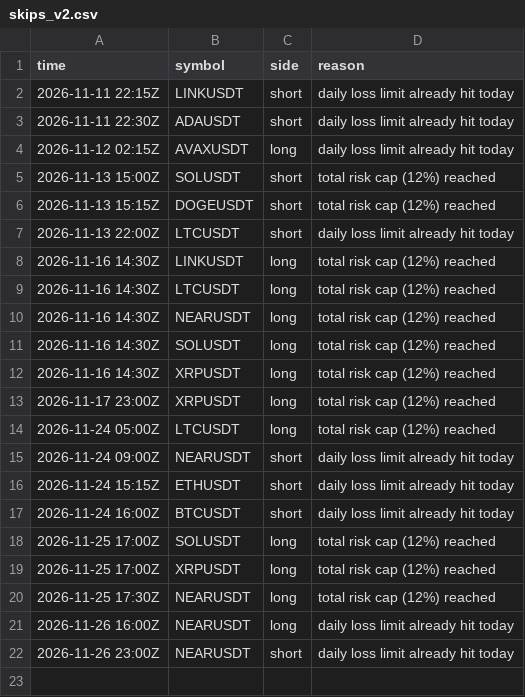
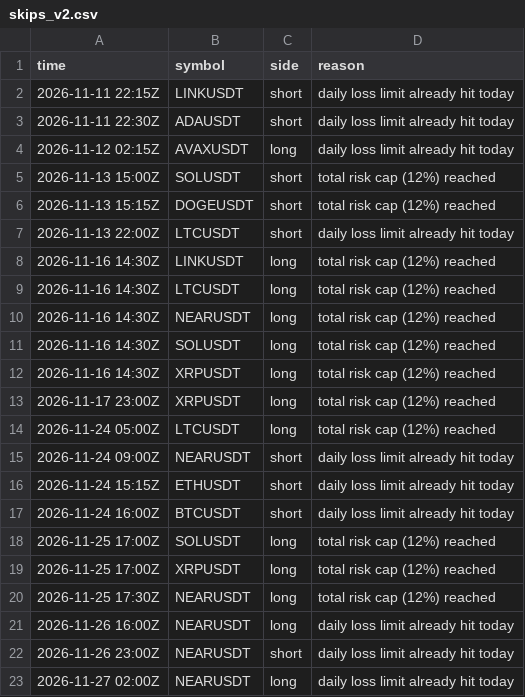
Before and after one commit to d4gh9jzy4p-arch/dema-supertrend-paper, a CSV file: skips_v2.csv, drawn as a sheet.

```diff
--- a/skips_v2.csv
+++ b/skips_v2.csv
@@ -22 +22,2 @@ time,symbol,side,reason
 2026-11-26 23:00Z,NEARUSDT,short,daily loss limit already hit today
+2026-11-27 02:00Z,NEARUSDT,long,daily loss limit already hit today
```
Also changed, not shown: skips.csv, 6 other files.
